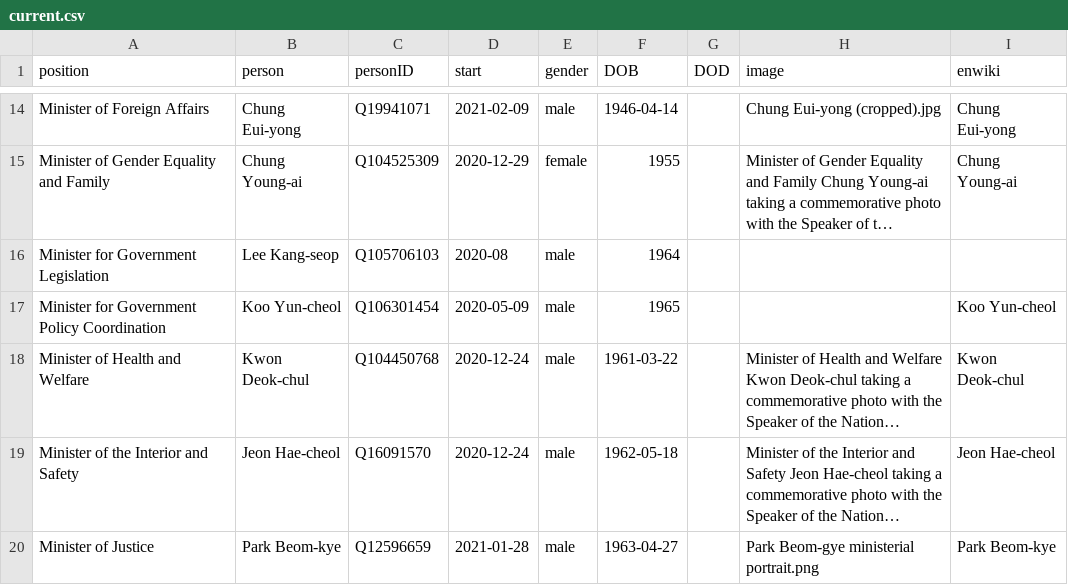
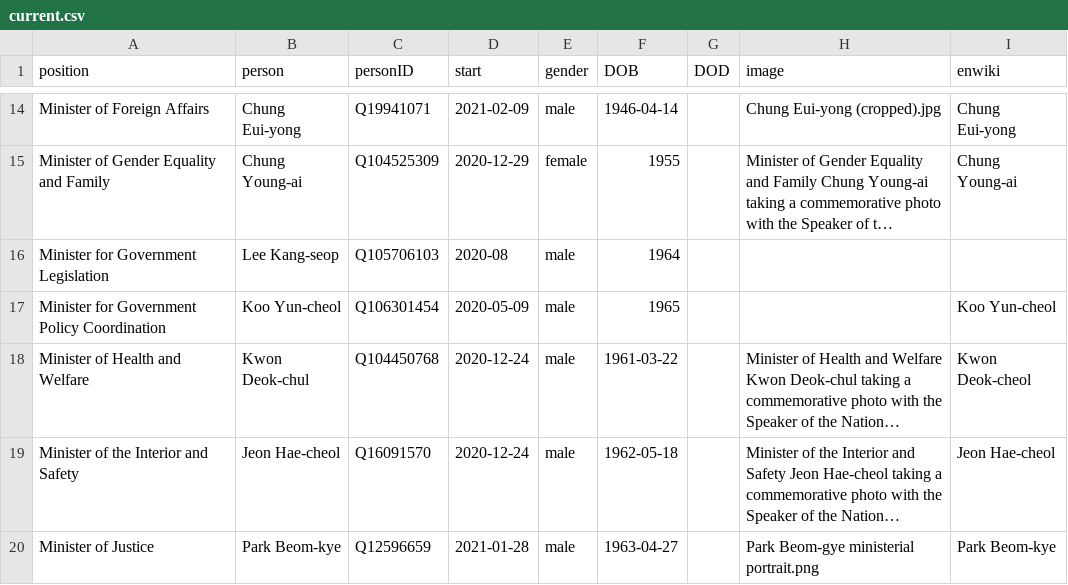
Before and after one commit to every-politician-scrapers/south-korea-ministers, a CSV file: html/current.csv, drawn as a sheet; only a part is shown, gaps mark what is left out; long unchanged cells end in …; the diff names each change by its address in the sheet, - before the commit and + after, or states it on an @@ line.

```diff
--- a/html/current.csv
+++ b/html/current.csv
-I18 (enwiki): Kwon Deok-chul
+I18 (enwiki): Kwon Deok-cheol
```
Also changed, not shown: html/holders21.csv, html/legislators.csv.
